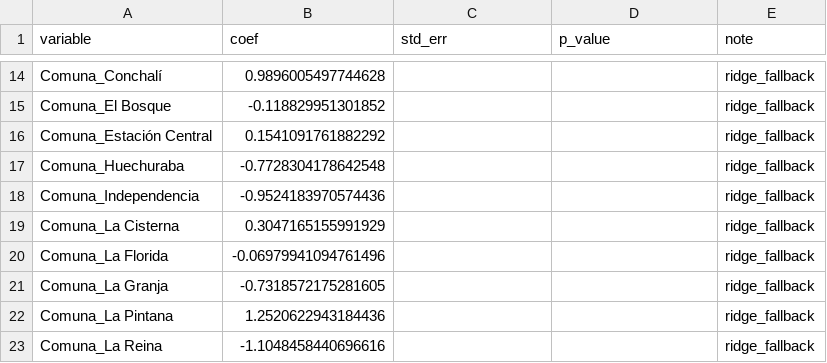
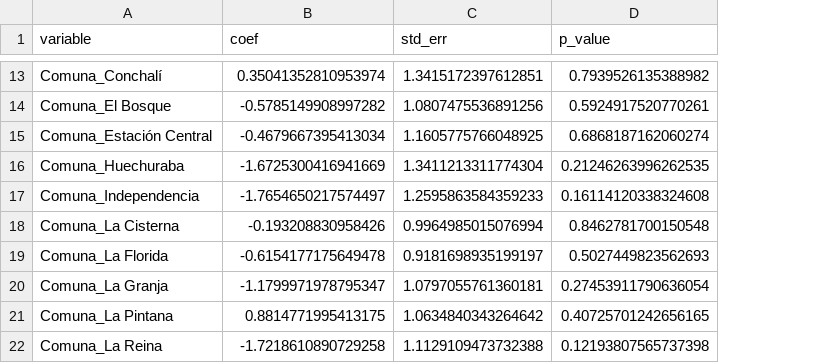
Before and after one commit to lucifxr63/MineriaS1, a CSV file: resultados/modelo1_coeficientes.csv, drawn as a sheet; only a part is shown, gaps mark what is left out; removed rows and columns are numbered as before the commit, all else as after; the diff covers the shown part only; the diff names each change by its address in the sheet, - before the commit and + after, or states it on an @@ line.

```diff
--- a/resultados/modelo1_coeficientes.csv
+++ b/resultados/modelo1_coeficientes.csv
-column E (note), rows 14-23: all ridge_fallback
-B13 (coef): 0.9896005497744628
+B13 (coef): 0.35041352810953974
-C13 (std_err): (empty)
+C13 (std_err): 1.3415172397612851
-D13 (p_value): (empty)
+D13 (p_value): 0.7939526135388982
-B14 (coef): -0.118829951301852
+B14 (coef): -0.5785149908997282
-C14 (std_err): (empty)
+C14 (std_err): 1.0807475536891256
-D14 (p_value): (empty)
+D14 (p_value): 0.5924917520770261
-B15 (coef): 0.1541091761882292
+B15 (coef): -0.4679667395413034
-C15 (std_err): (empty)
+C15 (std_err): 1.1605775766048925
-D15 (p_value): (empty)
+D15 (p_value): 0.6868187162060274
-B16 (coef): -0.7728304178642548
+B16 (coef): -1.6725300416941669
-C16 (std_err): (empty)
+C16 (std_err): 1.3411213311774304
-D16 (p_value): (empty)
+D16 (p_value): 0.21246263996262535
-B17 (coef): -0.9524183970574436
+B17 (coef): -1.7654650217574497
-C17 (std_err): (empty)
+C17 (std_err): 1.2595863584359233
-D17 (p_value): (empty)
+D17 (p_value): 0.16114120338324608
-B18 (coef): 0.3047165155991929
+B18 (coef): -0.193208830958426
-C18 (std_err): (empty)
+C18 (std_err): 0.9964985015076994
-D18 (p_value): (empty)
+D18 (p_value): 0.8462781700150548
-B19 (coef): -0.06979941094761496
+B19 (coef): -0.6154177175649478
-C19 (std_err): (empty)
+C19 (std_err): 0.9181698935199197
-D19 (p_value): (empty)
+D19 (p_value): 0.5027449823562693
-B20 (coef): -0.7318572175281605
+B20 (coef): -1.1799971978795347
-C20 (std_err): (empty)
+C20 (std_err): 1.0797055761360181
-D20 (p_value): (empty)
+D20 (p_value): 0.27453911790636054
-B21 (coef): 1.2520622943184436
+B21 (coef): 0.8814771995413175
-C21 (std_err): (empty)
+C21 (std_err): 1.0634840343264642
-D21 (p_value): (empty)
+D21 (p_value): 0.40725701242656165
-B22 (coef): -1.1048458440696616
+B22 (coef): -1.7218610890729258
-C22 (std_err): (empty)
+C22 (std_err): 1.1129109473732388
-D22 (p_value): (empty)
+D22 (p_value): 0.12193807565737398
```
Also changed, not shown: 4 added rows, 6 removed rows and 93 edited cells elsewhere in this file, resultados/correlacion_matriz.csv, resultados/correlacion_top_pairs.csv, 30 other files.
